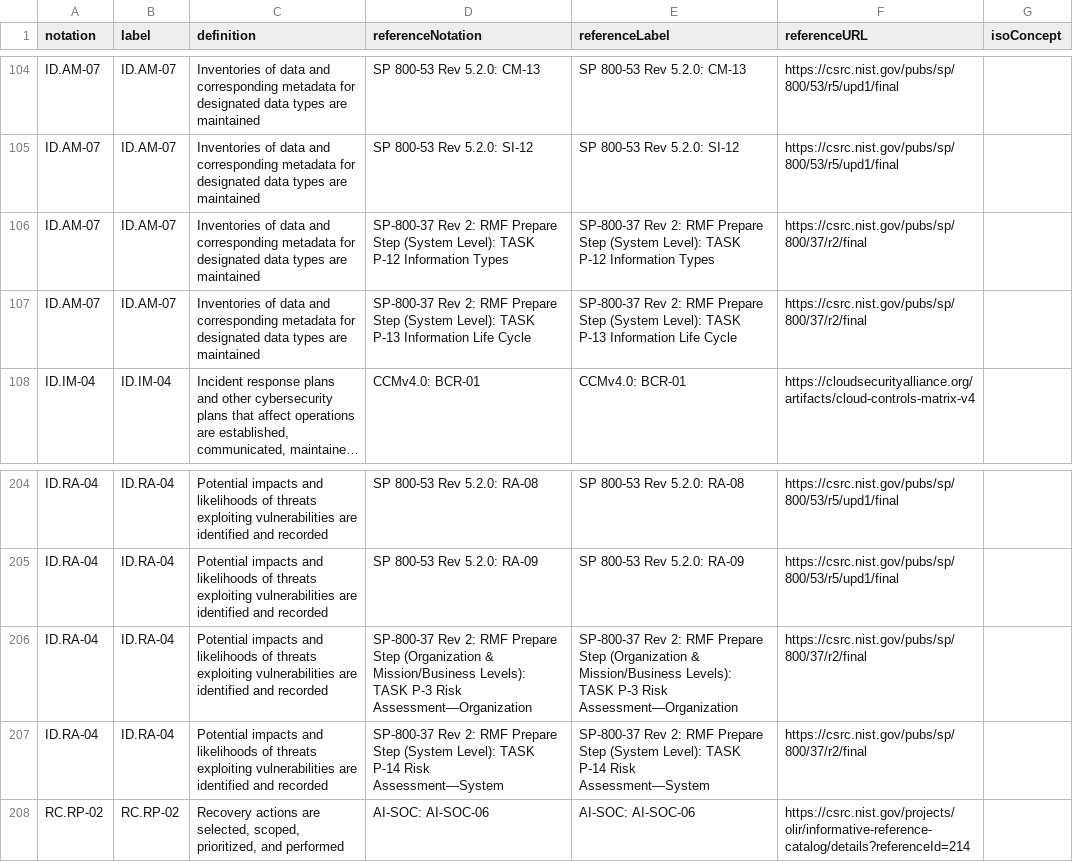
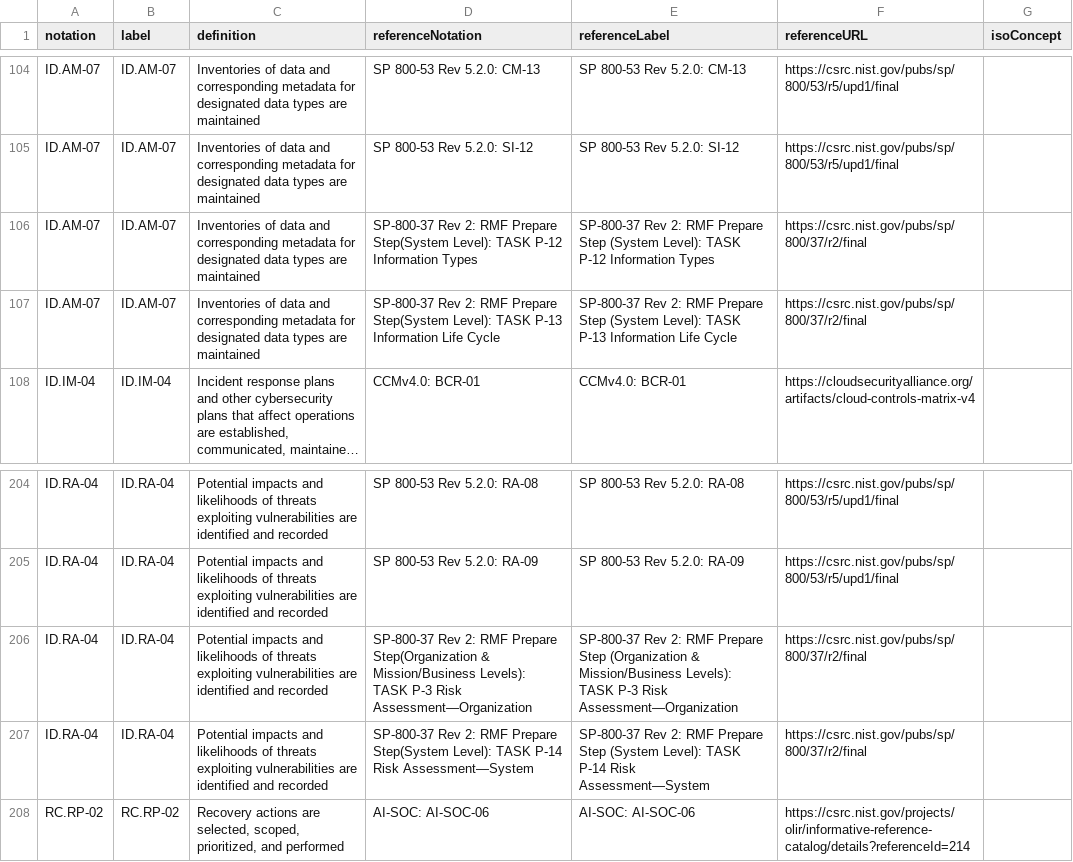
Before and after one commit to georgeturca/nistcsf2.0-skos-taxonomy, a CSV file: validation/results/cq21_which_nist_csf_outcomes_and_references_are_relevan.csv, drawn as a sheet; only a part is shown, gaps mark what is left out; long unchanged cells end in …; the diff names each change by its address in the sheet, - before the commit and + after, or states it on an @@ line.

```diff
--- a/validation/results/cq21_which_nist_csf_outcomes_and_references_are_relevan.csv
+++ b/validation/results/cq21_which_nist_csf_outcomes_and_references_are_relevan.csv
-D106 (referenceNotation): …RMF Prepare Step (System Level): TASK…
+D106 (referenceNotation): …RMF Prepare Step(System Level): TASK…
-D107 (referenceNotation): …RMF Prepare Step (System Level): TASK…
+D107 (referenceNotation): …RMF Prepare Step(System Level): TASK…
-D206 (referenceNotation): …RMF Prepare Step (Organization & Mission/Business…
+D206 (referenceNotation): …RMF Prepare Step(Organization & Mission/Business…
-D207 (referenceNotation): …RMF Prepare Step (System Level): TASK…
+D207 (referenceNotation): …RMF Prepare Step(System Level): TASK…
```
Also changed, not shown: validation/results/cq23_which_nist_csf_outcomes_and_references_are_relevan.csv, validation/results/cq24_which_nist_csf_outcomes_and_references_are_relevan.csv, 45 other files.
